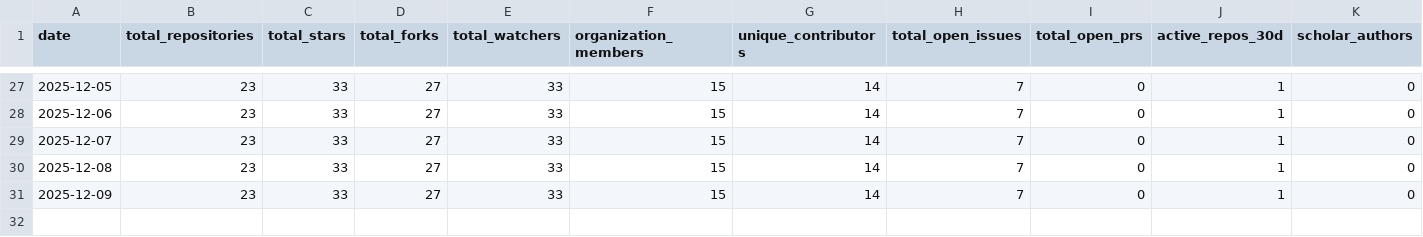
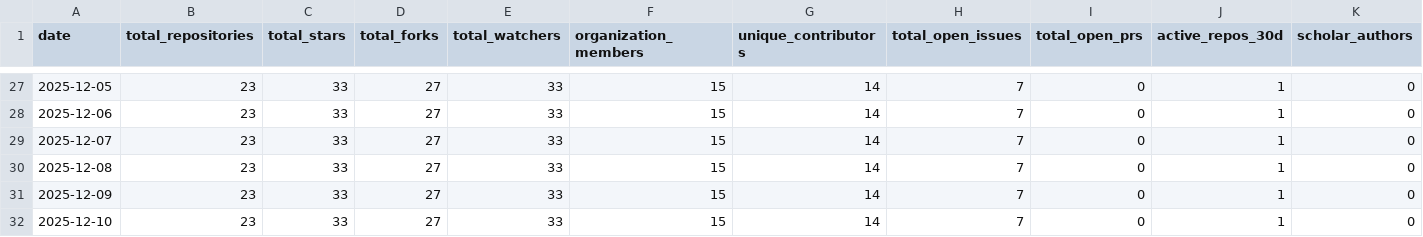
Before and after one commit to SeisSCOPED/community-metrics, a CSV file: metrics/community_metrics.csv, drawn as a sheet; only a part is shown, gaps mark what is left out; rows hold the shown columns only; the diff names each change by its address in the sheet, - before the commit and + after, or states it on an @@ line.

```diff
--- a/metrics/community_metrics.csv
+++ b/metrics/community_metrics.csv
+row 32: 2025-12-10 | 23 | 33 | 27 | 33 | 15 | 14 | 7 | 0 | 1 | 0
```
Also changed, not shown: 2 other files.
